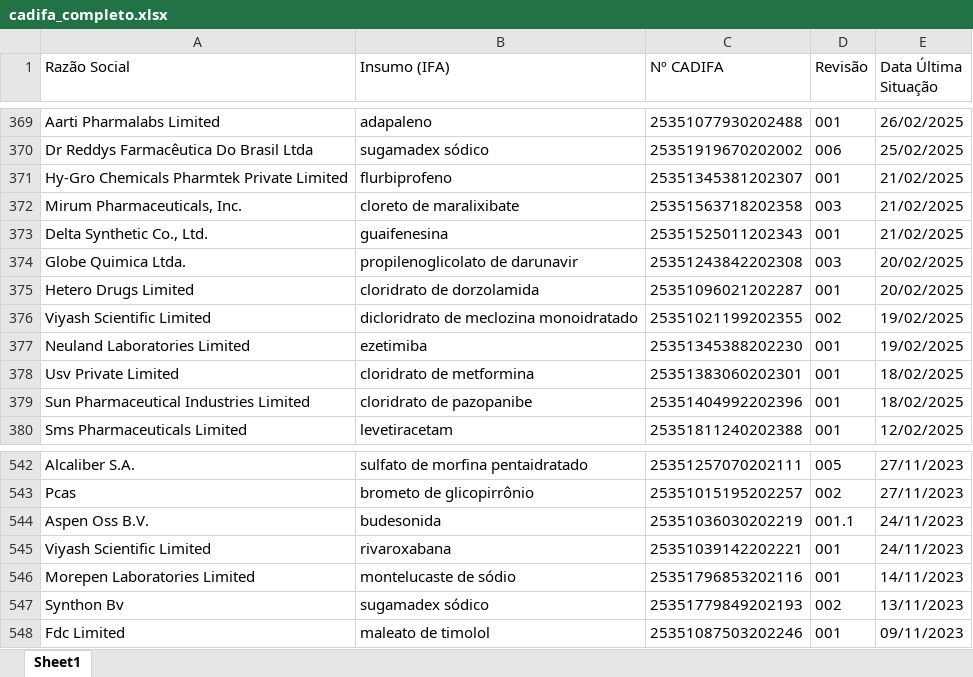
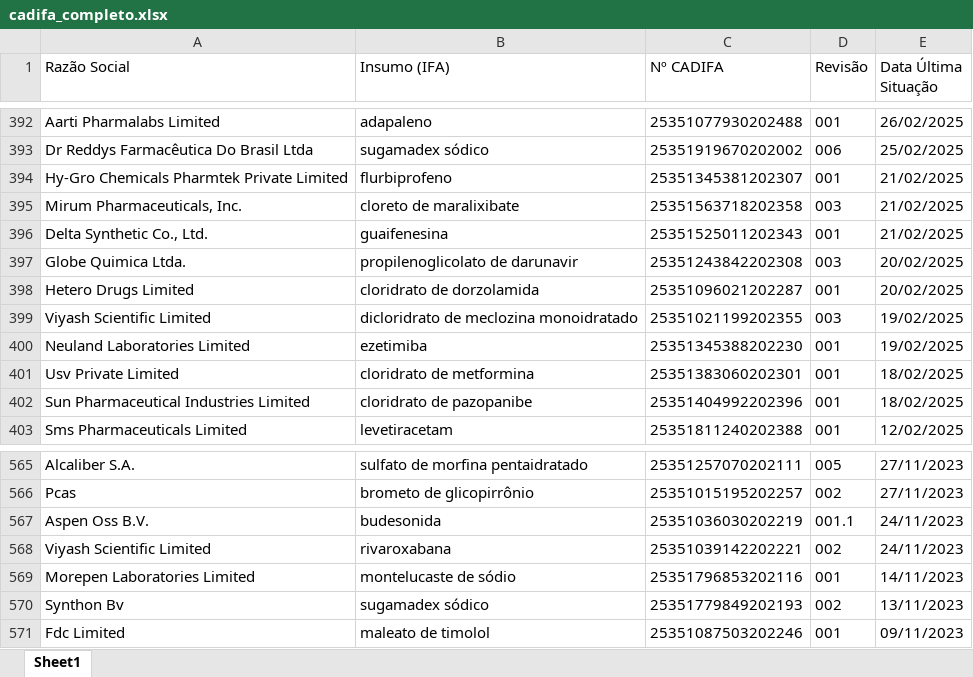
Before and after one commit to KarolineRuizxx/anvisa-cadifa-monitor, an Excel workbook: cadifa_completo.xlsx, sheet Sheet1, drawn as a sheet; only a part is shown, gaps mark what is left out; values as stored, in another font and other column widths than the file's, no borders; addresses are those after the commit; the diff covers the shown part only; the diff names each change by its address in the sheet, - before the commit and + after, or states it on an @@ line.

```diff
--- a/cadifa_completo.xlsx (sheet Sheet1)
+++ b/cadifa_completo.xlsx (sheet Sheet1)
-D399 (Revisão): 002
+D399 (Revisão): 003
-D568 (Revisão): 001
+D568 (Revisão): 002
```
Also changed, not shown: 23 added rows and 1 edited cell elsewhere in this sheet, cadifa_completo_anterior.xlsx.
